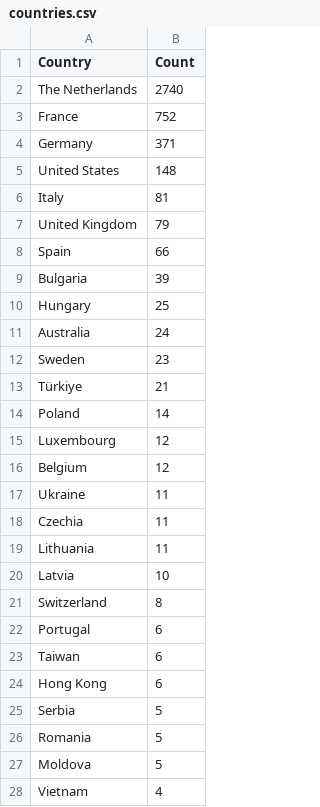
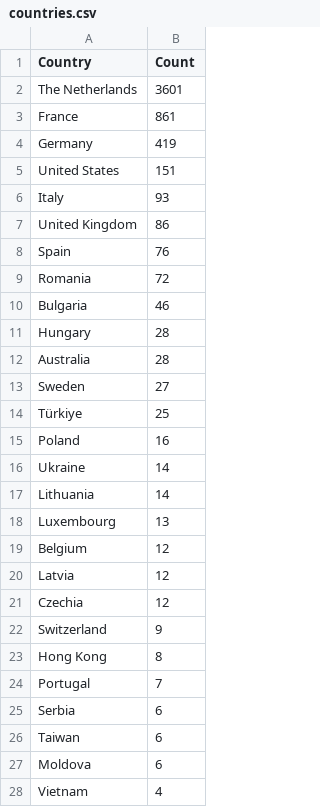
Before and after one commit to Prabhath-de/cowrie-analysis, a CSV file: csv/countries.csv, drawn as a sheet; only a part is shown; the diff covers the shown part only.

```diff
--- a/csv/countries.csv
+++ b/csv/countries.csv
@@ -1,28 +1,28 @@
 Country,Count
-The Netherlands,2740
-France,752
-Germany,371
-United States,148
-Italy,81
-United Kingdom,79
-Spain,66
-Bulgaria,39
-Hungary,25
-Australia,24
-Sweden,23
-Türkiye,21
-Poland,14
-Luxembourg,12
+The Netherlands,3601
+France,861
+Germany,419
+United States,151
+Italy,93
+United Kingdom,86
+Spain,76
+Romania,72
+Bulgaria,46
+Hungary,28
+Australia,28
+Sweden,27
+Türkiye,25
+Poland,16
+Ukraine,14
+Lithuania,14
+Luxembourg,13
 Belgium,12
-Ukraine,11
-Czechia,11
-Lithuania,11
-Latvia,10
-Switzerland,8
-Portugal,6
+Latvia,12
+Czechia,12
+Switzerland,9
+Hong Kong,8
+Portugal,7
+Serbia,6
 Taiwan,6
-Hong Kong,6
-Serbia,5
-Romania,5
-Moldova,5
+Moldova,6
 Vietnam,4
```
Also changed, not shown: 1 edited cell elsewhere in this file, csv/passwords.csv, csv/top_ips.csv, 9 other files.
